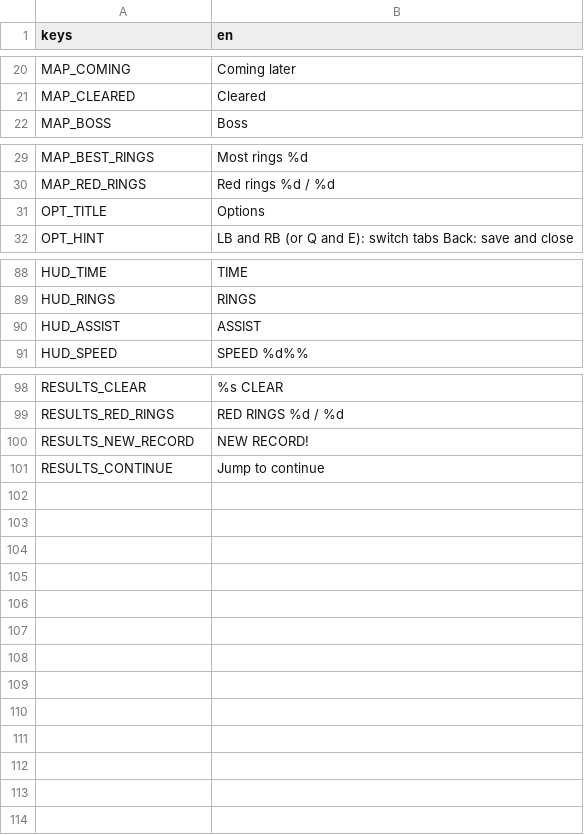
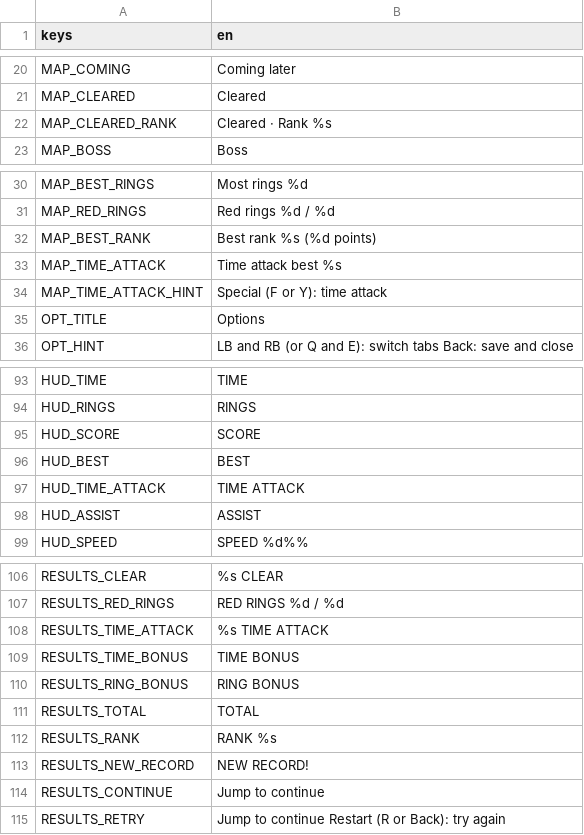
Before and after one commit to FoggiestCash96/DESKTOP-SONIC, a CSV file: content/sonic/ui/translations/strings.csv, drawn as a sheet; only a part is shown, gaps mark what is left out; the diff covers the shown part only; the diff names each change by its address in the sheet, - before the commit and + after, or states it on an @@ line.

```diff
--- a/content/sonic/ui/translations/strings.csv
+++ b/content/sonic/ui/translations/strings.csv
+row 22: MAP_CLEARED_RANK | Cleared · Rank %s
+row 32: MAP_BEST_RANK | Best rank %s (%d points)
+row 33: MAP_TIME_ATTACK | Time attack best %s
+row 34: MAP_TIME_ATTACK_HINT | Special (F or Y): time attack
+row 95: HUD_SCORE | SCORE
+row 96: HUD_BEST | BEST
+row 97: HUD_TIME_ATTACK | TIME ATTACK
+row 108: RESULTS_TIME_ATTACK | %s TIME ATTACK
+row 109: RESULTS_TIME_BONUS | TIME BONUS
+row 110: RESULTS_RING_BONUS | RING BONUS
+row 111: RESULTS_TOTAL | TOTAL
+row 112: RESULTS_RANK | RANK %s
+row 115: RESULTS_RETRY | Jump to continue Restart (R or Back): try again
```
Also changed, not shown: 1 added row and 1 edited cell elsewhere in this file, 39 other files.
